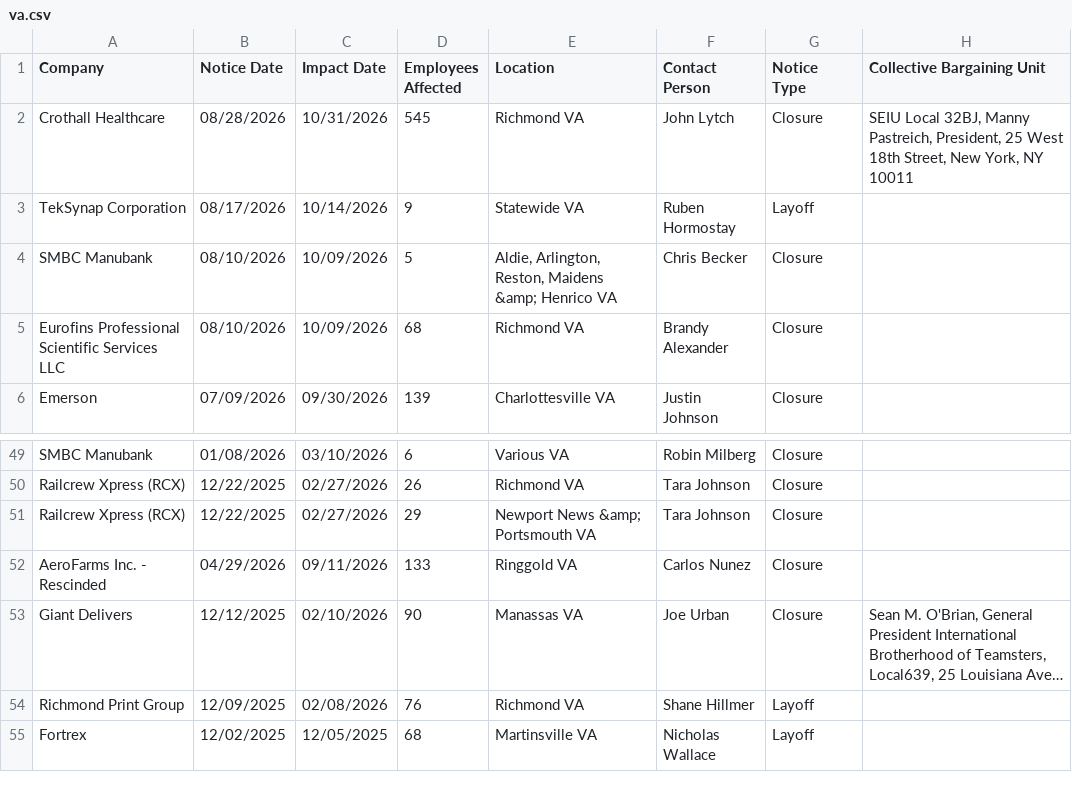
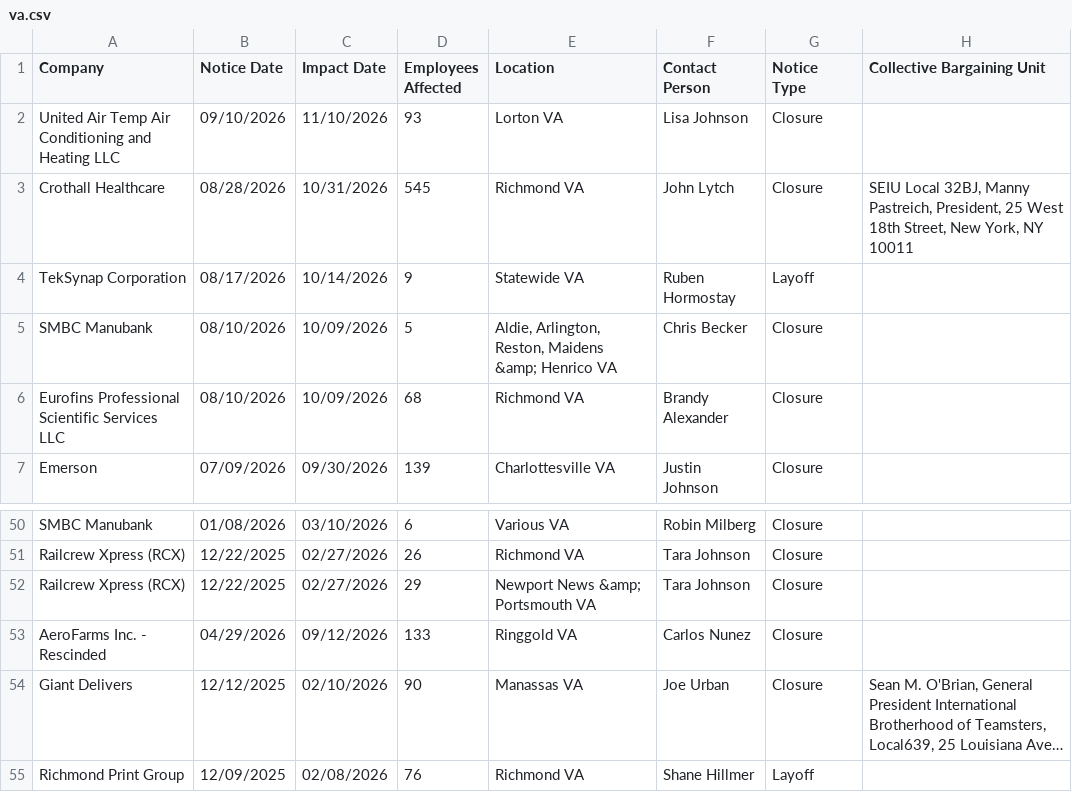
Before and after one commit to dst-boop/lead-qualifier, a CSV file: va.csv, drawn as a sheet; only a part is shown, gaps mark what is left out; the shorter side is filled out with more unchanged rows; long unchanged cells end in …; addresses are those after the commit; the diff names each change by its address in the sheet, - before the commit and + after, or states it on an @@ line.

```diff
--- a/va.csv
+++ b/va.csv
+row 2: United Air Temp Air Conditioning and Heating LLC | 09/10/2026 | 11/10/2026 | 93 | Lorton VA | Lisa Johnson | Closure
-C53 (Impact Date): 09/11/2026
+C53 (Impact Date): 09/12/2026
```
Also changed, not shown: ct.csv, or.csv, 9 other files.
